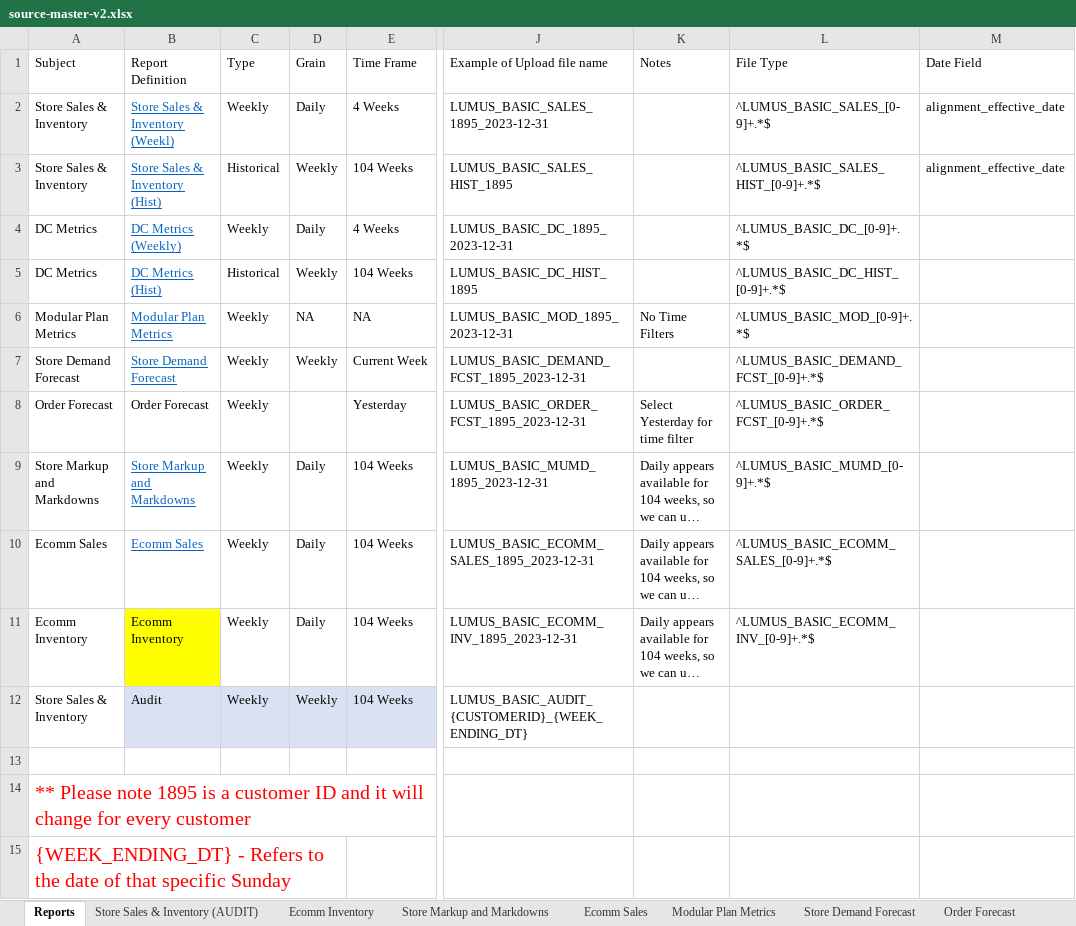
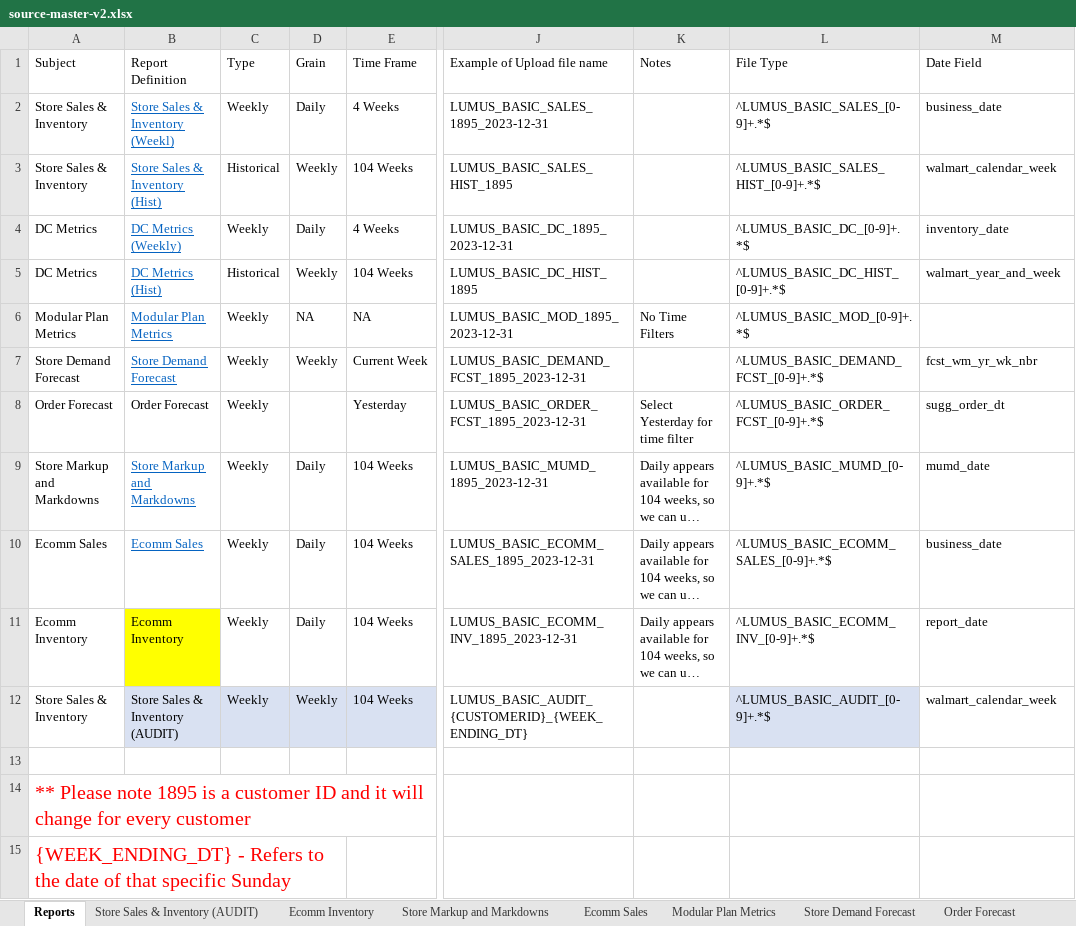
Before and after one commit to MohanKrishnaHB/csv-field-validator, an Excel workbook: source-master-v2.xlsx, sheet Reports, drawn as a sheet; only a part is shown, gaps mark what is left out; long unchanged cells end in …; values as stored, in another font and other column widths than the file's, no borders; table styles not drawn; the diff names each change by its address in the sheet, - before the commit and + after, or states it on an @@ line.

```diff
--- a/source-master-v2.xlsx (sheet Reports)
+++ b/source-master-v2.xlsx (sheet Reports)
-M2 (Date Field): alignment_effective_date
+M2 (Date Field): business_date
-M3 (Date Field): alignment_effective_date
+M3 (Date Field): walmart_calendar_week
-M4 (Date Field): (empty)
+M4 (Date Field): inventory_date
-M5 (Date Field): (empty)
+M5 (Date Field): walmart_year_and_week
-M7 (Date Field): (empty)
+M7 (Date Field): fcst_wm_yr_wk_nbr
-M8 (Date Field): (empty)
+M8 (Date Field): sugg_order_dt
-M9 (Date Field): (empty)
+M9 (Date Field): mumd_date
-M10 (Date Field): (empty)
+M10 (Date Field): business_date
-M11 (Date Field): (empty)
+M11 (Date Field): report_date
-B12 (Report Definition): Audit
+B12 (Report Definition): Store Sales & Inventory (AUDIT)
-L12 (File Type): (empty)
+L12 (File Type): ^LUMUS_BASIC_AUDIT_[0-9]+.*$
-L12 fill: none
+L12 fill: #D9E1F2
-M12 (Date Field): (empty)
+M12 (Date Field): walmart_calendar_week
```
Also changed, not shown: sheet Modular Plan Metrics.
